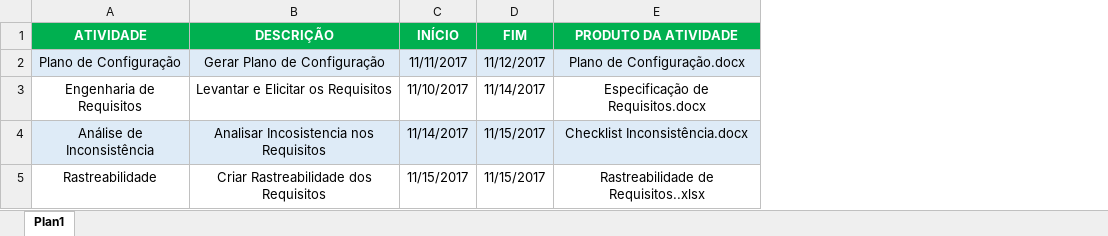
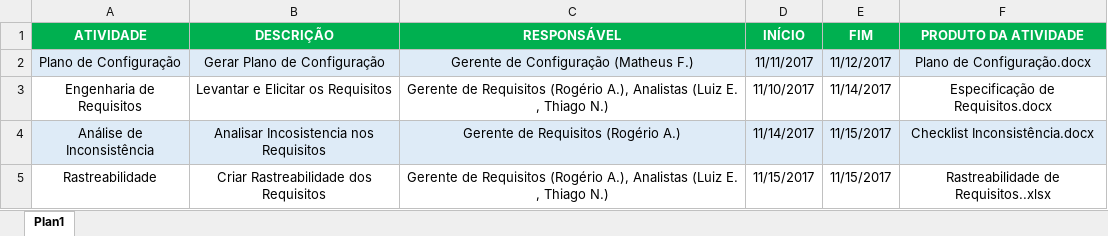
Before and after one commit to mathfrance/QualidadeSoftware_Parte2, an Excel workbook: Documentação Apoio/Cronograma.xlsx, sheet Plan1, drawn as a sheet; values as stored, in another font and other column widths than the file's, no borders; the diff names each change by its address in the sheet, - before the commit and + after, or states it on an @@ line.

Commit message:
Att Cronograma

```diff
--- a/Documentação Apoio/Cronograma.xlsx (sheet Plan1)
+++ b/Documentação Apoio/Cronograma.xlsx (sheet Plan1)
+column C (RESPONSÁVEL), rows 2-5: Gerente de Configuração (Matheus F.) | Gerente de Requisitos (Rogério A.), Analistas (Luiz E. , Thiago N.) | Gerente de Requisitos (Rogério A.) | Gerente de Requisitos (Rogério A.), Analistas (Luiz E. , Thiago N.)
```
